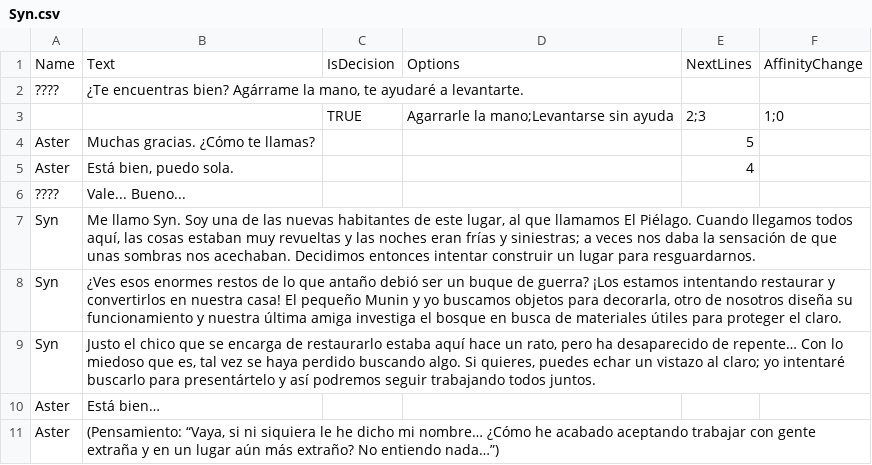
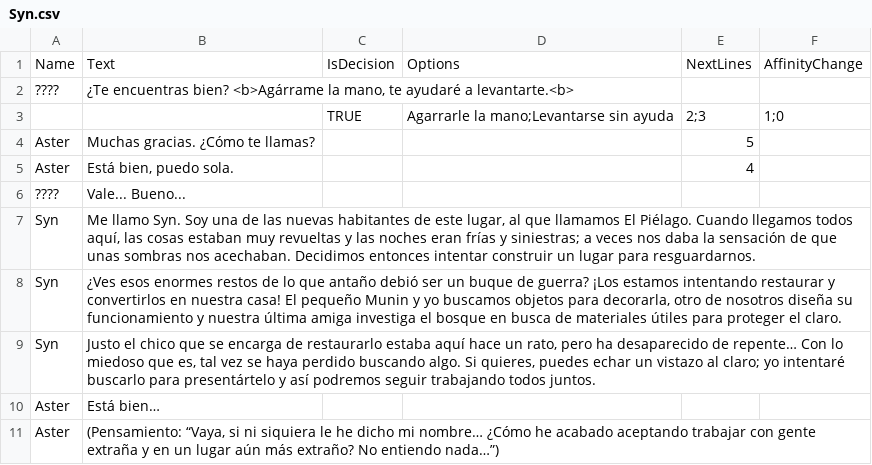
Before and after one commit to Neiro99/TFGPelagico, a CSV file: Assets/00_MyAssets/08_Dialogues/Resources/Syn.csv, drawn as a sheet.

Commit message:
Prueba tool dialogos

```diff
--- a/Assets/00_MyAssets/08_Dialogues/Resources/Syn.csv
+++ b/Assets/00_MyAssets/08_Dialogues/Resources/Syn.csv
@@ -1,3 +1,3 @@
 Name,Text,IsDecision,Options,NextLines,AffinityChange
-????,"¿Te encuentras bien? Agárrame la mano, te ayudaré a levantarte.",,,,
+????,"¿Te encuentras bien? <b>Agárrame la mano, te ayudaré a levantarte.<b>",,,,
 ,,TRUE,Agarrarle la mano;Levantarse sin ayuda,2;3,1;0
```
